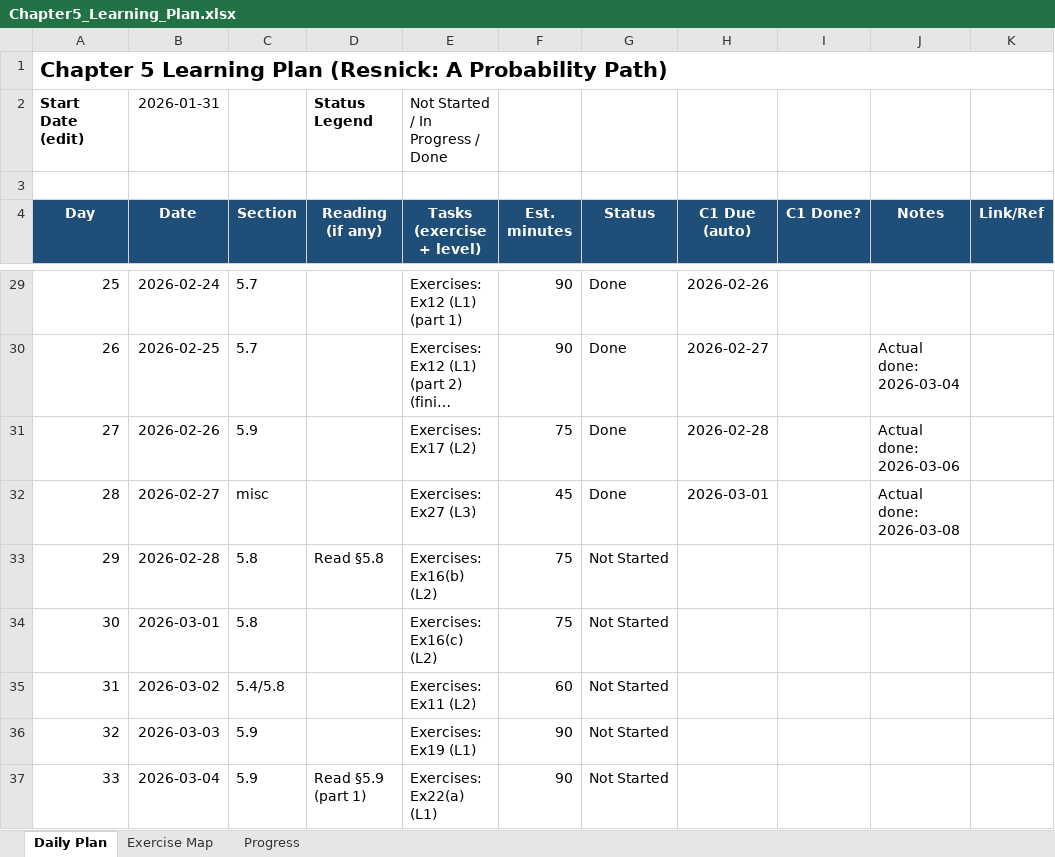
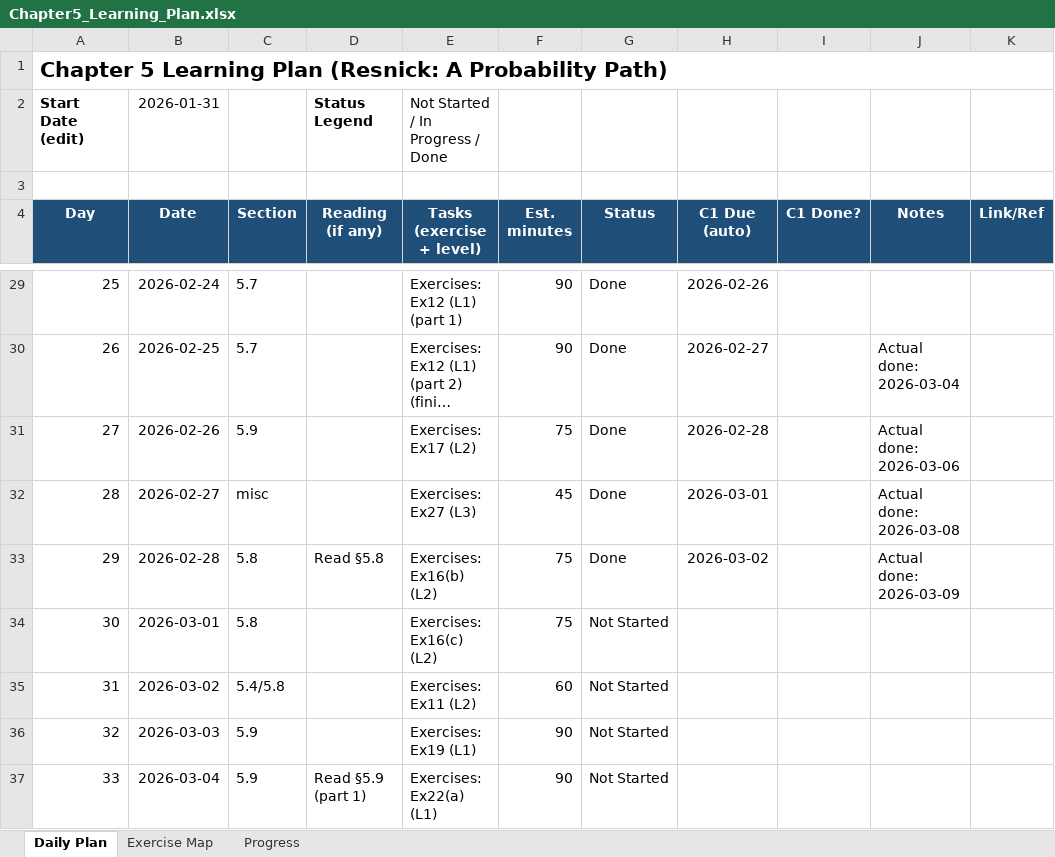
Before and after one commit to Archimondstat/resnick-notes, an Excel workbook: Chapter5_Learning_Plan.xlsx, sheet Daily Plan, drawn as a sheet; only a part is shown, gaps mark what is left out; long unchanged cells end in …; values as stored, in another font and other column widths than the file's, no borders; conditional formats not drawn; the diff names each change by its address in the sheet, - before the commit and + after, or states it on an @@ line.

```diff
--- a/Chapter5_Learning_Plan.xlsx (sheet Daily Plan)
+++ b/Chapter5_Learning_Plan.xlsx (sheet Daily Plan)
-G33 (Status): Not Started
+G33 (Status): Done
-H33 (C1 Due (auto)): (empty)
+H33 (C1 Due (auto)): 2026-03-02
-J33 (Notes): (empty)
+J33 (Notes): Actual done: 2026-03-09
```
Also changed, not shown: sheet Progress, 4 other files.
